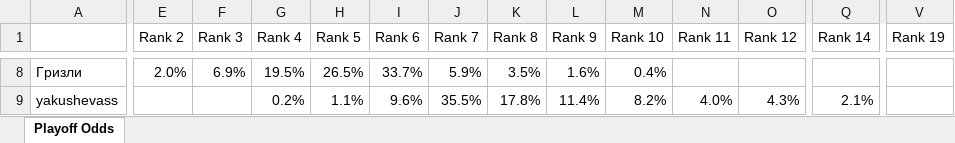
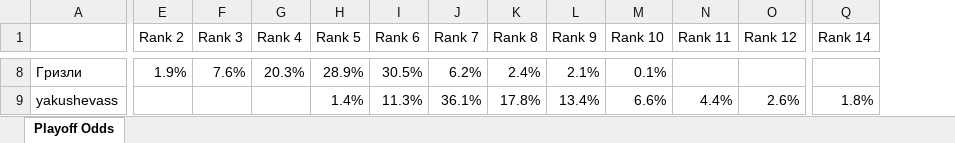
Before and after one commit to andyforprez/mask_off_stats, an Excel workbook: data/playoff_odds.xlsx, sheet Playoff Odds, drawn as a sheet; only a part is shown, gaps mark what is left out; values as stored, in another font and other column widths than the file's, no borders; conditional formats not drawn; removed rows and columns are numbered as before the commit, all else as after; the diff covers the shown part only; the diff names each change by its address in the sheet, - before the commit and + after, or states it on an @@ line.

```diff
--- a/data/playoff_odds.xlsx (sheet Playoff Odds)
+++ b/data/playoff_odds.xlsx (sheet Playoff Odds)
-column V (Rank 19), empty
-E8 (Rank 2): 2.0%
+E8 (Rank 2): 1.9%
-F8 (Rank 3): 6.9%
+F8 (Rank 3): 7.6%
-G8 (Rank 4): 19.5%
+G8 (Rank 4): 20.3%
-H8 (Rank 5): 26.5%
+H8 (Rank 5): 28.9%
-I8 (Rank 6): 33.7%
+I8 (Rank 6): 30.5%
-J8 (Rank 7): 5.9%
+J8 (Rank 7): 6.2%
-K8 (Rank 8): 3.5%
+K8 (Rank 8): 2.4%
-L8 (Rank 9): 1.6%
+L8 (Rank 9): 2.1%
-M8 (Rank 10): 0.4%
+M8 (Rank 10): 0.1%
-G9 (Rank 4): 0.2%
+G9 (Rank 4): (empty)
-H9 (Rank 5): 1.1%
+H9 (Rank 5): 1.4%
-I9 (Rank 6): 9.6%
+I9 (Rank 6): 11.3%
-J9 (Rank 7): 35.5%
+J9 (Rank 7): 36.1%
-L9 (Rank 9): 11.4%
+L9 (Rank 9): 13.4%
-M9 (Rank 10): 8.2%
+M9 (Rank 10): 6.6%
-N9 (Rank 11): 4.0%
+N9 (Rank 11): 4.4%
-O9 (Rank 12): 4.3%
+O9 (Rank 12): 2.6%
-Q9 (Rank 14): 2.1%
+Q9 (Rank 14): 1.8%
```
Also changed, not shown: 27 added rows, 7 removed rows and 169 edited cells elsewhere in this sheet, 4 other files.
